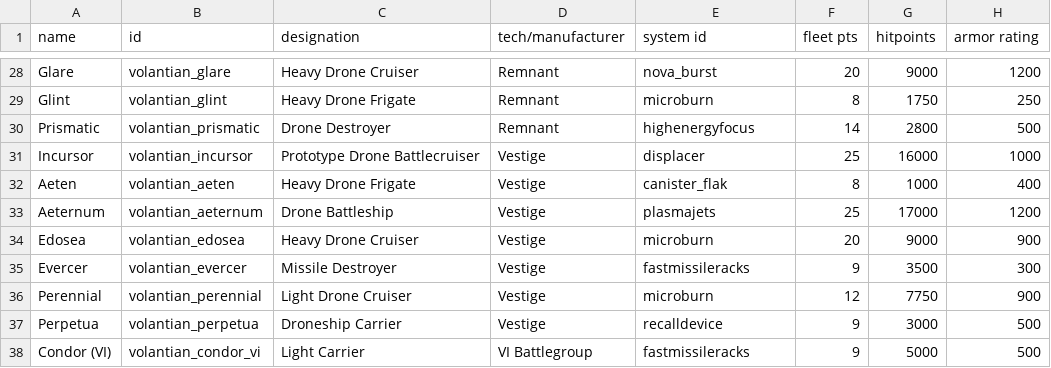
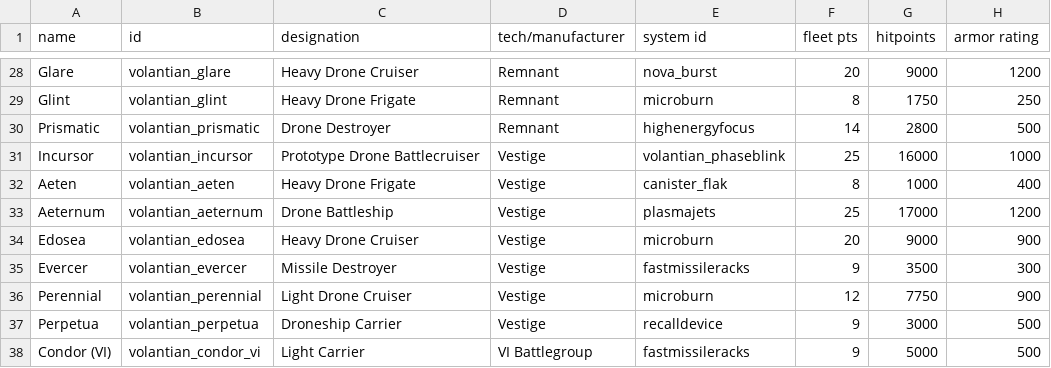
Before and after one commit to TouchOfVanilla/Volantian-Starsector-Mod, a CSV file: data/hulls/ship_data.csv, drawn as a sheet; only a part is shown, gaps mark what is left out; the diff names each change by its address in the sheet, - before the commit and + after, or states it on an @@ line.

```diff
--- a/data/hulls/ship_data.csv
+++ b/data/hulls/ship_data.csv
-E31 (system id): displacer
+E31 (system id): volantian_phaseblink
```
Also changed, not shown: data/strings/descriptions.csv, 9 other files.
